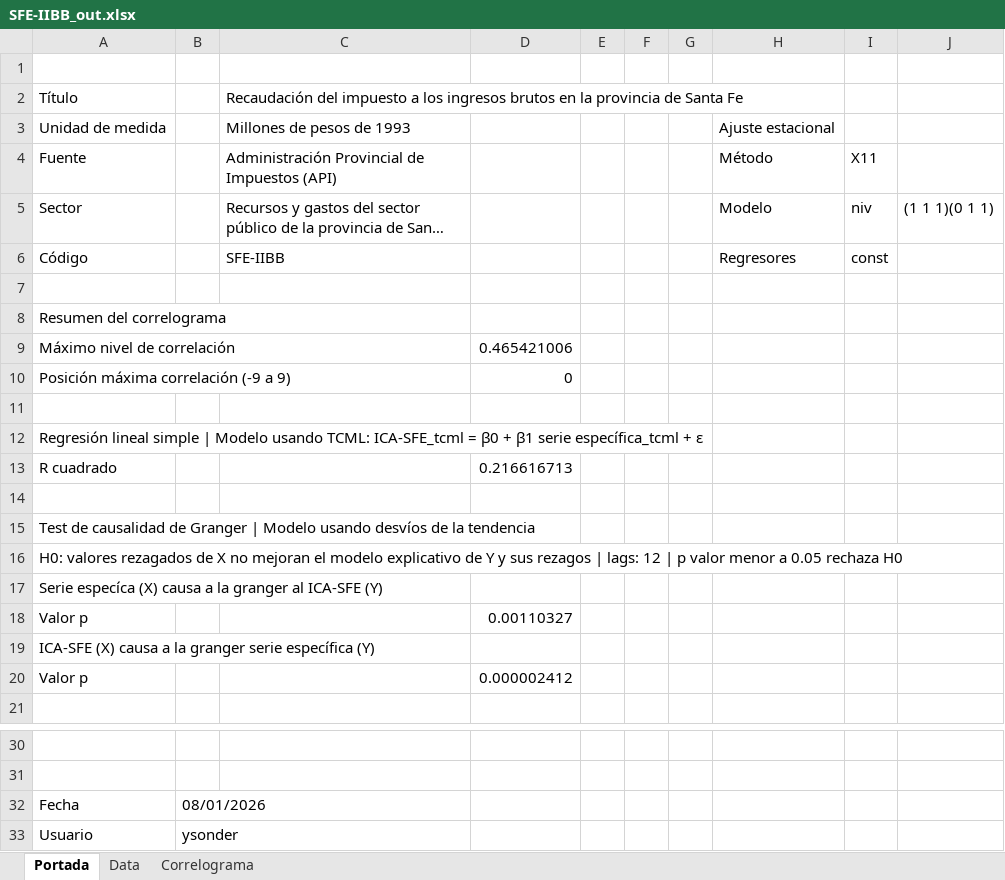
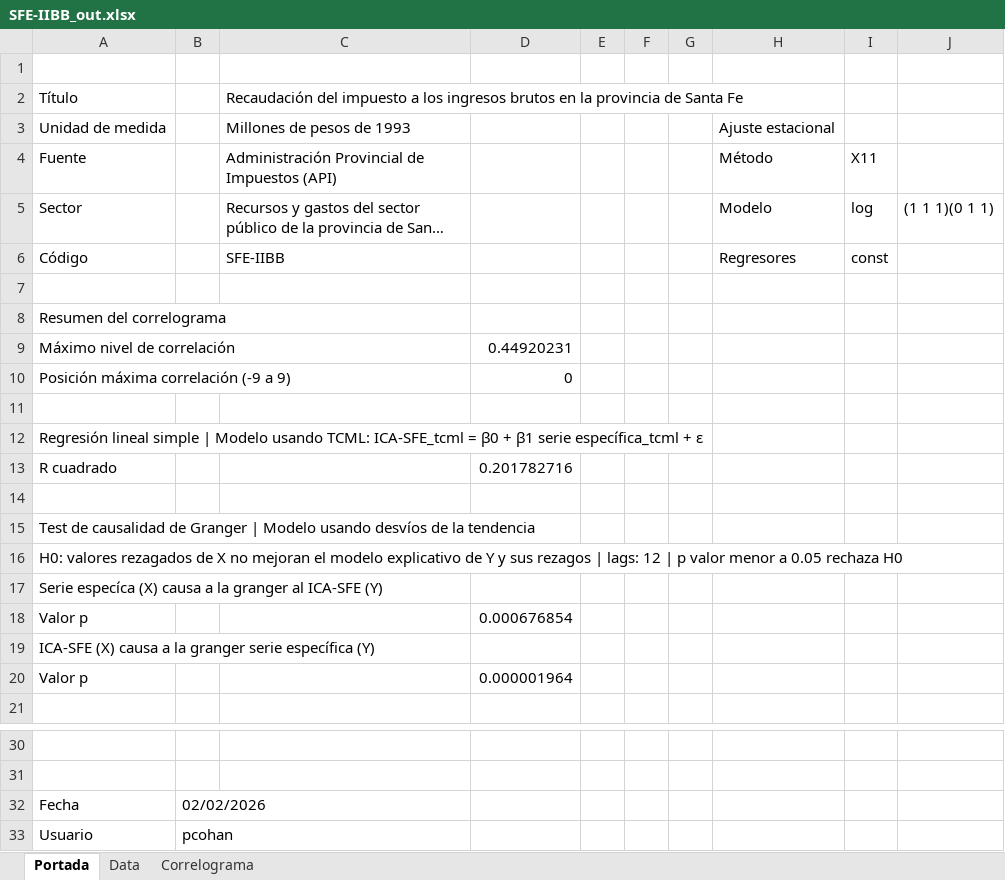
Before and after one commit to CES-BCSF/ces-bcsf.github.io, an Excel workbook: web_ces/indicadores/SFE-IIBB_out.xlsx, sheet Portada, drawn as a sheet; only a part is shown, gaps mark what is left out; long unchanged cells end in …; values as stored, in another font and other column widths than the file's, no borders; the diff names each change by its address in the sheet, - before the commit and + after, or states it on an @@ line.

```diff
--- a/web_ces/indicadores/SFE-IIBB_out.xlsx (sheet Portada)
+++ b/web_ces/indicadores/SFE-IIBB_out.xlsx (sheet Portada)
-I5: niv
+I5: log
-D9: 0.465421006
+D9: 0.44920231
-D13: 0.216616713
+D13: 0.201782716
-D18: 0.00110327
+D18: 0.000676854
-D20: 0.000002412
+D20: 0.000001964
-B32: 08/01/2026
+B32: 02/02/2026
-B33: ysonder
+B33: pcohan
```
Also changed, not shown: sheet Data, sheet Correlograma, web_ces/indicadores/SFE-SELL_out.xlsx, 2 other files.
